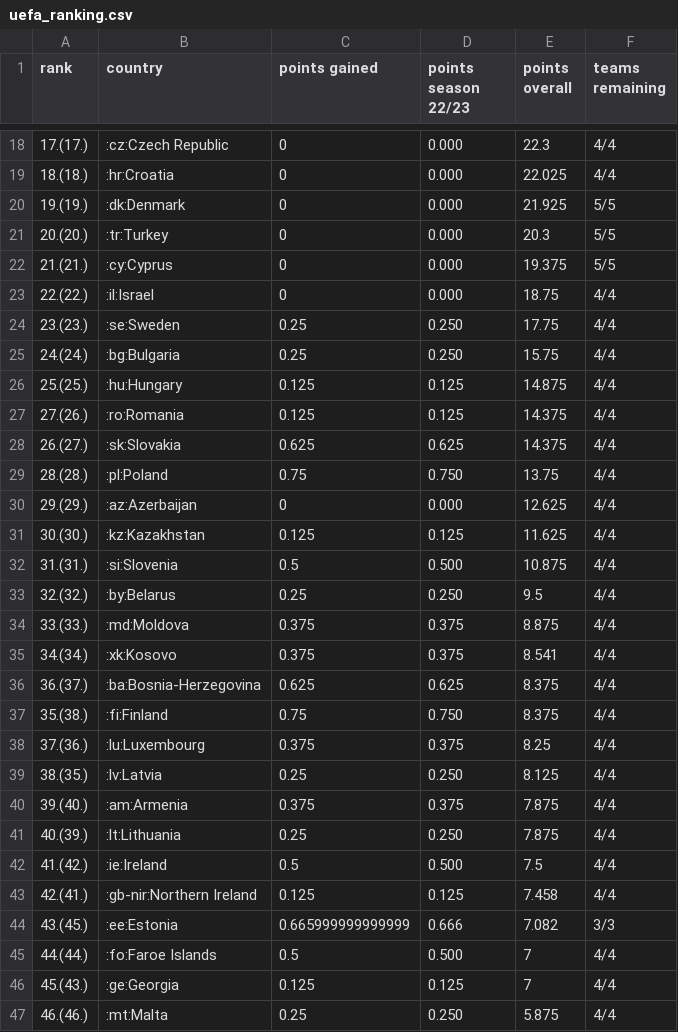
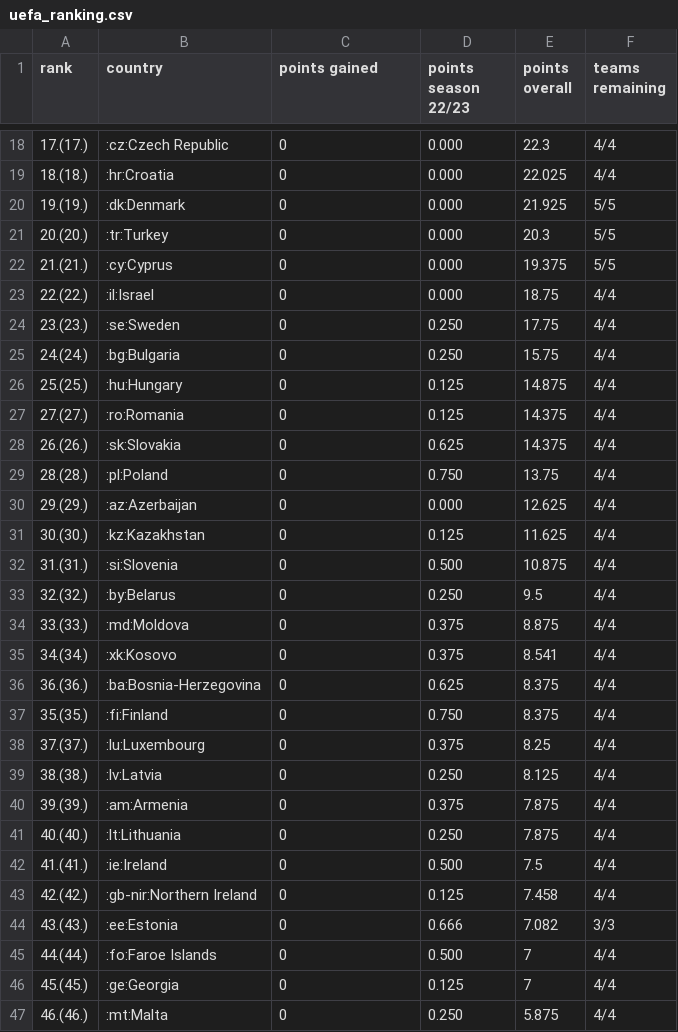
Before and after one commit to awp-finanznachrichten/uefa_ranking, a CSV file: Output/uefa_ranking.csv, drawn as a sheet; only a part is shown, gaps mark what is left out; the diff covers the shown part only.

```diff
--- a/Output/uefa_ranking.csv
+++ b/Output/uefa_ranking.csv
@@ -23,25 +23,25 @@
 "22.(22.)",":il:Israel",0,"0.000",18.75,"4/4"
-"23.(23.)",":se:Sweden",0.25,"0.250",17.75,"4/4"
-"24.(24.)",":bg:Bulgaria",0.25,"0.250",15.75,"4/4"
-"25.(25.)",":hu:Hungary",0.125,"0.125",14.875,"4/4"
-"27.(26.)",":ro:Romania",0.125,"0.125",14.375,"4/4"
-"26.(27.)",":sk:Slovakia",0.625,"0.625",14.375,"4/4"
-"28.(28.)",":pl:Poland",0.75,"0.750",13.75,"4/4"
+"23.(23.)",":se:Sweden",0,"0.250",17.75,"4/4"
+"24.(24.)",":bg:Bulgaria",0,"0.250",15.75,"4/4"
+"25.(25.)",":hu:Hungary",0,"0.125",14.875,"4/4"
+"27.(27.)",":ro:Romania",0,"0.125",14.375,"4/4"
+"26.(26.)",":sk:Slovakia",0,"0.625",14.375,"4/4"
+"28.(28.)",":pl:Poland",0,"0.750",13.75,"4/4"
 "29.(29.)",":az:Azerbaijan",0,"0.000",12.625,"4/4"
-"30.(30.)",":kz:Kazakhstan",0.125,"0.125",11.625,"4/4"
-"31.(31.)",":si:Slovenia",0.5,"0.500",10.875,"4/4"
-"32.(32.)",":by:Belarus",0.25,"0.250",9.5,"4/4"
-"33.(33.)",":md:Moldova",0.375,"0.375",8.875,"4/4"
-"34.(34.)",":xk:Kosovo",0.375,"0.375",8.541,"4/4"
-"36.(37.)",":ba:Bosnia-Herzegovina",0.625,"0.625",8.375,"4/4"
-"35.(38.)",":fi:Finland",0.75,"0.750",8.375,"4/4"
-"37.(36.)",":lu:Luxembourg",0.375,"0.375",8.25,"4/4"
-"38.(35.)",":lv:Latvia",0.25,"0.250",8.125,"4/4"
-"39.(40.)",":am:Armenia",0.375,"0.375",7.875,"4/4"
-"40.(39.)",":lt:Lithuania",0.25,"0.250",7.875,"4/4"
-"41.(42.)",":ie:Ireland",0.5,"0.500",7.5,"4/4"
-"42.(41.)",":gb-nir:Northern Ireland",0.125,"0.125",7.458,"4/4"
-"43.(45.)",":ee:Estonia",0.665999999999999,"0.666",7.082,"3/3"
-"44.(44.)",":fo:Faroe Islands",0.5,"0.500",7,"4/4"
-"45.(43.)",":ge:Georgia",0.125,"0.125",7,"4/4"
-"46.(46.)",":mt:Malta",0.25,"0.250",5.875,"4/4"
+"30.(30.)",":kz:Kazakhstan",0,"0.125",11.625,"4/4"
+"31.(31.)",":si:Slovenia",0,"0.500",10.875,"4/4"
+"32.(32.)",":by:Belarus",0,"0.250",9.5,"4/4"
+"33.(33.)",":md:Moldova",0,"0.375",8.875,"4/4"
+"34.(34.)",":xk:Kosovo",0,"0.375",8.541,"4/4"
+"36.(36.)",":ba:Bosnia-Herzegovina",0,"0.625",8.375,"4/4"
+"35.(35.)",":fi:Finland",0,"0.750",8.375,"4/4"
+"37.(37.)",":lu:Luxembourg",0,"0.375",8.25,"4/4"
+"38.(38.)",":lv:Latvia",0,"0.250",8.125,"4/4"
+"39.(39.)",":am:Armenia",0,"0.375",7.875,"4/4"
+"40.(40.)",":lt:Lithuania",0,"0.250",7.875,"4/4"
+"41.(41.)",":ie:Ireland",0,"0.500",7.5,"4/4"
+"42.(42.)",":gb-nir:Northern Ireland",0,"0.125",7.458,"4/4"
+"43.(43.)",":ee:Estonia",0,"0.666",7.082,"3/3"
+"44.(44.)",":fo:Faroe Islands",0,"0.500",7,"4/4"
+"45.(45.)",":ge:Georgia",0,"0.125",7,"4/4"
+"46.(46.)",":mt:Malta",0,"0.250",5.875,"4/4"
```
Also changed, not shown: 11 edited cells elsewhere in this file, 1 other file.
